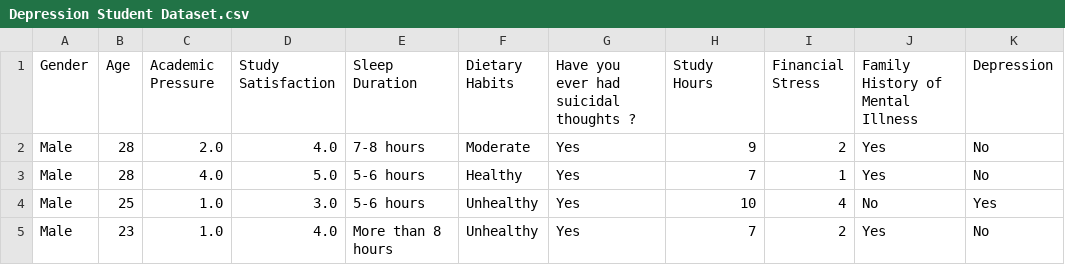
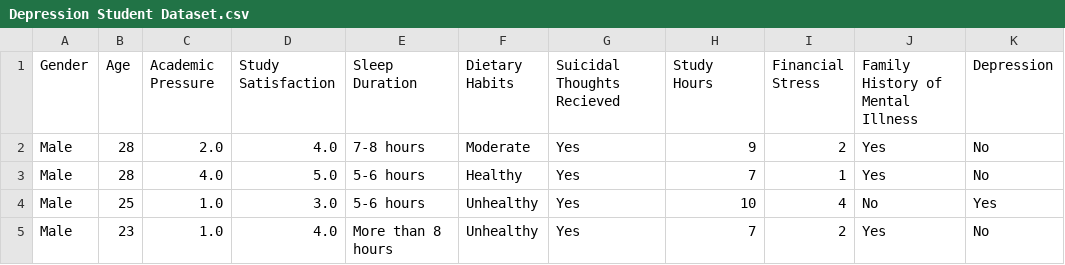
Before and after one commit to malakgandhi/Digital-Mental-Health-Support-System-for-Higher-Education-Students, a CSV file: Depression Student Dataset.csv, drawn as a sheet; only a part is shown.

```diff
--- a/Depression Student Dataset.csv
+++ b/Depression Student Dataset.csv
@@ -1,2 +1,2 @@
-Gender,Age,Academic Pressure,Study Satisfaction,Sleep Duration,Dietary Habits,Have you ever had suicidal thoughts ?,Study Hours,Financial Stress,Family History of Mental Illness,Depression
+Gender,Age,Academic Pressure,Study Satisfaction,Sleep Duration,Dietary Habits,Suicidal Thoughts Recieved,Study Hours,Financial Stress,Family History of Mental Illness,Depression
 Male,28,2.0,4.0,7-8 hours,Moderate,Yes,9,2,Yes,No
```
Also changed, not shown: 1 other file.
